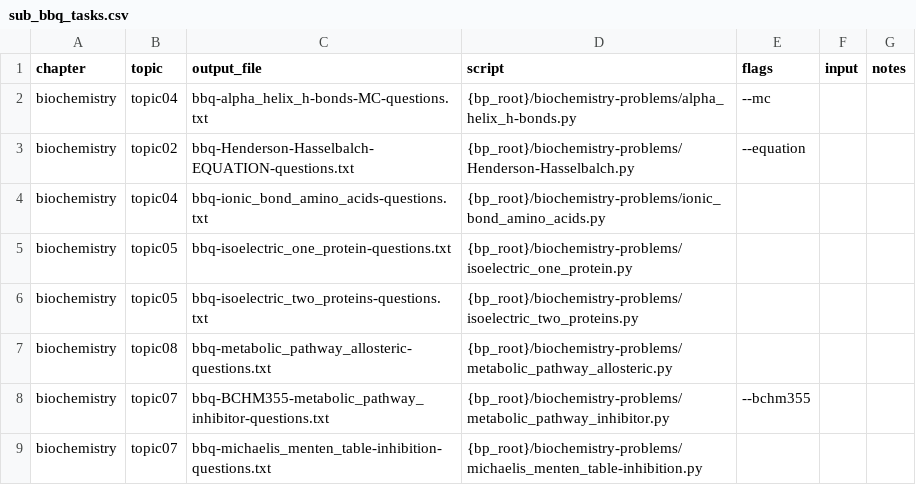
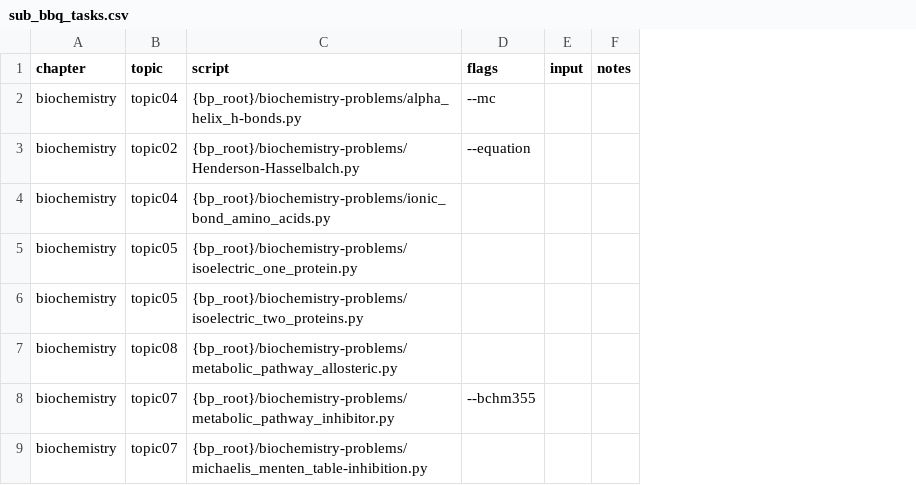
Before and after one commit to vosslab/biology-problems-website, a CSV file: bbq_control/sub_bbq_tasks.csv, drawn as a sheet; only a part is shown; the diff names each change by its address in the sheet, - before the commit and + after, or states it on an @@ line.

Commit message:
Removed the output_file column from `bbq_contro... (+12 more)
- Removed the output_file column from `bbq_control/bbq_tasks.csv` and `bbq_control/sub_bbq_tasks.csv`.
- Updated `bbq_control/run_bbq_tasks.py` and `bbq_control/bbq_sync_tasks.py` to auto-detect new bbq-*.txt outputs and move them into the site_docs topic folders.
- Updated `bbq_control/USAGE.md` and `flow_for_html_generation.txt` to document the new CSV format and output auto-detection.
- Added a YMATCH script alias that runs both matching-set generators on the same input file.
- Replaced YMWOMC usages in `bbq_control/bbq_tasks.csv` with YMATCH.
- Tightened output auto-detection to match `bbq-<script_name>*-problems.txt` (with a questions.txt fallback).
- Added a PYTHONPATH check in `bbq_control/run_bbq_tasks.py` and skip dry-run cleanup when it is missing.
- Updated `bbq_control/USAGE.md` to reflect YMATCH and the output naming pattern.
- Allowed `bp_root`/`BP_ROOT` to override path aliases and use that value to build PYTHONPATH for BBQ runs.
- Added a dedicated `bbq_generation_errors.log` for failed task output in `bbq_control/run_bbq_tasks.py`.
- Included the full command in `bbq_generation_errors.log` entries for easier debugging.
- Removed rotation for `bbq_generation_errors.log` and delete it at the start of each run.
- Updated `ignore_gen_content.sh` to remove untracked `bbq-*-questions.txt` files under `site_docs/`.

```diff
--- a/bbq_control/sub_bbq_tasks.csv
+++ b/bbq_control/sub_bbq_tasks.csv
-column C (output_file), rows 2-9: bbq-alpha_helix_h-bonds-MC-questions.txt | bbq-Henderson-Hasselbalch-EQUATION-questions.txt | bbq-ionic_bond_amino_acids-questions.txt | bbq-isoelectric_one_protein-questions.txt | bbq-isoelectric_two_proteins-questions.txt | bbq-metabolic_pathway_allosteric-questions.txt | bbq-BCHM355-metabolic_pathway_inhibitor-questions.txt | bbq-michaelis_menten_table-inhibition-questions.txt
```
Also changed, not shown: 12 other files.
